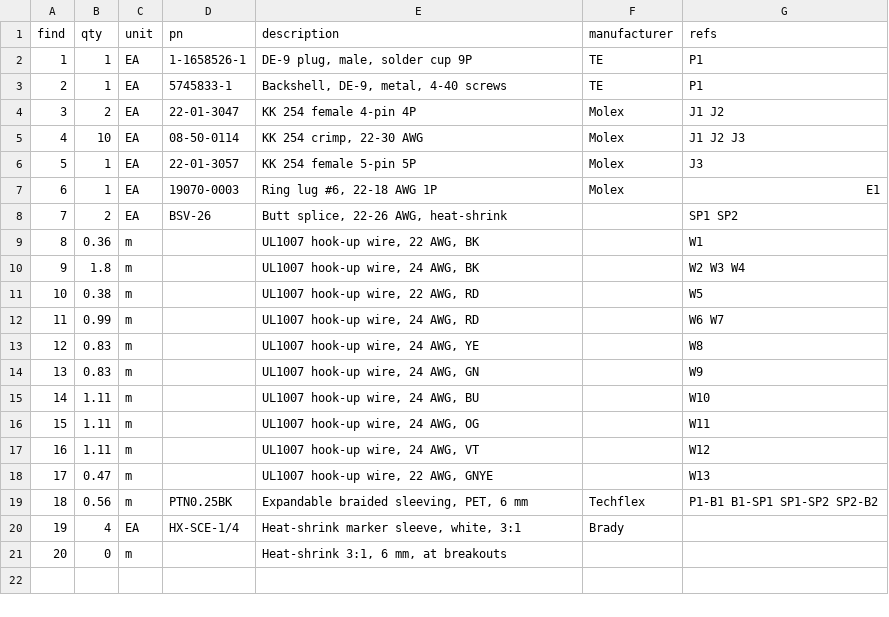
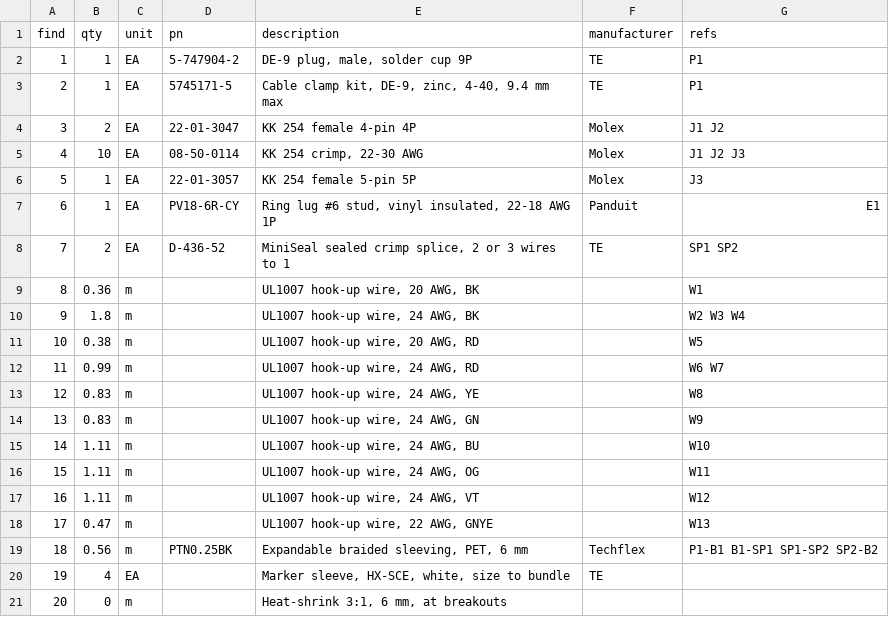
Before and after one commit to jneuhaus20/wire-harness-drawing, a CSV file: example/example.bom.csv, drawn as a sheet.

```diff
--- a/example/example.bom.csv
+++ b/example/example.bom.csv
@@ -1,4 +1,4 @@
 find,qty,unit,pn,description,manufacturer,refs
-1,1,EA,1-1658526-1,"DE-9 plug, male, solder cup 9P",TE,P1
-2,1,EA,5745833-1,"Backshell, DE-9, metal, 4-40 screws",TE,P1
+1,1,EA,5-747904-2,"DE-9 plug, male, solder cup 9P",TE,P1
+2,1,EA,5745171-5,"Cable clamp kit, DE-9, zinc, 4-40, 9.4 mm max",TE,P1
 3,2,EA,22-01-3047,KK 254 female 4-pin 4P,Molex,J1 J2
@@ -6,7 +6,7 @@ find,qty,unit,pn,description,manufacturer,refs
 5,1,EA,22-01-3057,KK 254 female 5-pin 5P,Molex,J3
-6,1,EA,19070-0003,"Ring lug #6, 22-18 AWG 1P",Molex,E1
-7,2,EA,BSV-26,"Butt splice, 22-26 AWG, heat-shrink",,SP1 SP2
-8,0.36,m,,"UL1007 hook-up wire, 22 AWG, BK",,W1
+6,1,EA,PV18-6R-CY,"Ring lug #6 stud, vinyl insulated, 22-18 AWG 1P",Panduit,E1
+7,2,EA,D-436-52,"MiniSeal sealed crimp splice, 2 or 3 wires to 1",TE,SP1 SP2
+8,0.36,m,,"UL1007 hook-up wire, 20 AWG, BK",,W1
 9,1.8,m,,"UL1007 hook-up wire, 24 AWG, BK",,W2 W3 W4
-10,0.38,m,,"UL1007 hook-up wire, 22 AWG, RD",,W5
+10,0.38,m,,"UL1007 hook-up wire, 20 AWG, RD",,W5
 11,0.99,m,,"UL1007 hook-up wire, 24 AWG, RD",,W6 W7
@@ -19,3 +19,3 @@ find,qty,unit,pn,description,manufacturer,refs
 18,0.56,m,PTN0.25BK,"Expandable braided sleeving, PET, 6 mm",Techflex,P1-B1 B1-SP1 SP1-SP2 SP2-B2
-19,4,EA,HX-SCE-1/4,"Heat-shrink marker sleeve, white, 3:1",Brady,
+19,4,EA,,"Marker sleeve, HX-SCE, white, size to bundle",TE,
 20,0,m,,"Heat-shrink 3:1, 6 mm, at breakouts",,
```
Also changed, not shown: example/example.wirelist.csv, 3 other files.
